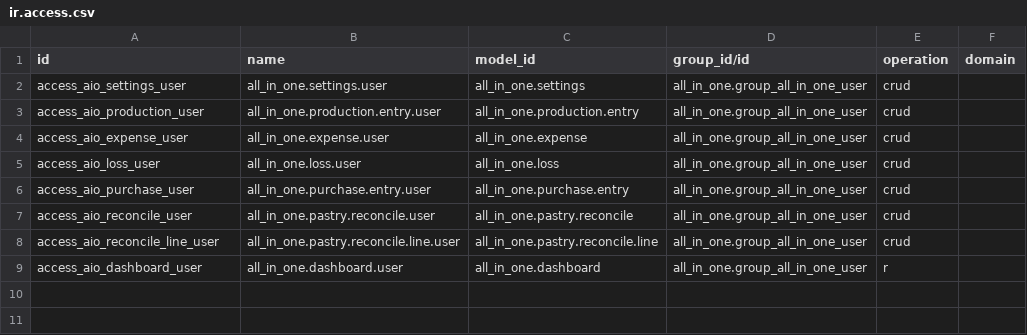
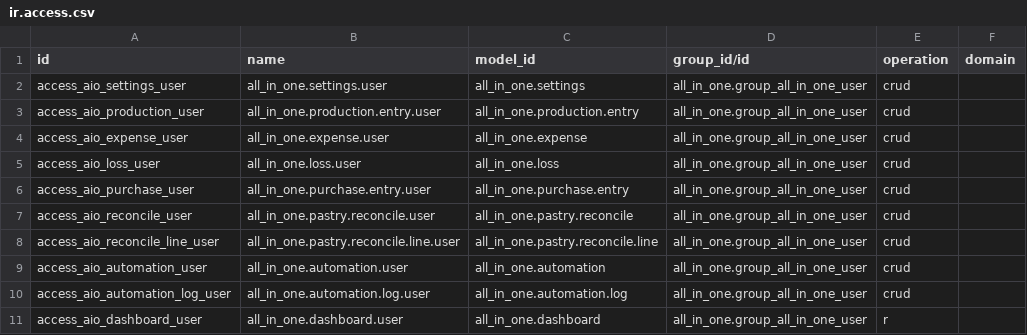
Before and after one commit to abdelghanix10/all_in_one, a CSV file: security/ir.access.csv, drawn as a sheet; the diff names each change by its address in the sheet, - before the commit and + after, or states it on an @@ line.

Commit message:
feat(aio_automation): add All In One Automation workflow with scheduling and logging
- Introduced a new model `all_in_one.automation` for managing automation workflows.
- Added fields for workflow configuration including trigger types, scheduling, and execution logs.
- Implemented step execution logic for various automation tasks such as resetting product quantities, logging expired losses, and adjusting prices.
- Created a cron job to run due automations every 15 minutes.
- Added logging for automation execution results and statuses.

```diff
--- a/security/ir.access.csv
+++ b/security/ir.access.csv
+row 9: access_aio_automation_user | all_in_one.automation.user | all_in_one.automation | all_in_one.group_all_in_one_user | crud
+row 10: access_aio_automation_log_user | all_in_one.automation.log.user | all_in_one.automation.log | all_in_one.group_all_in_one_user | crud
```
Also changed, not shown: 8 other files.
